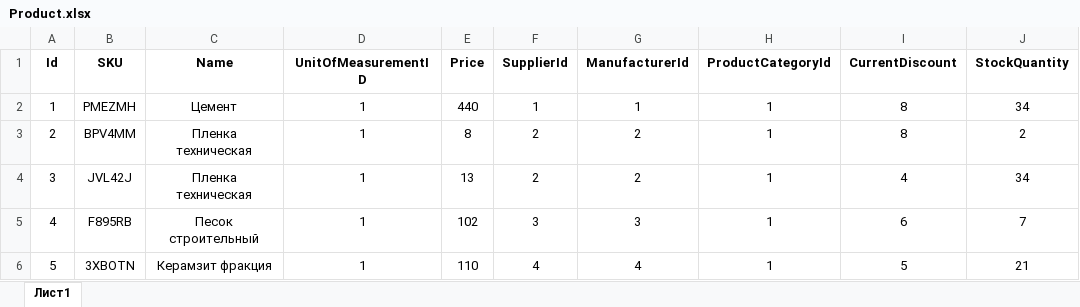
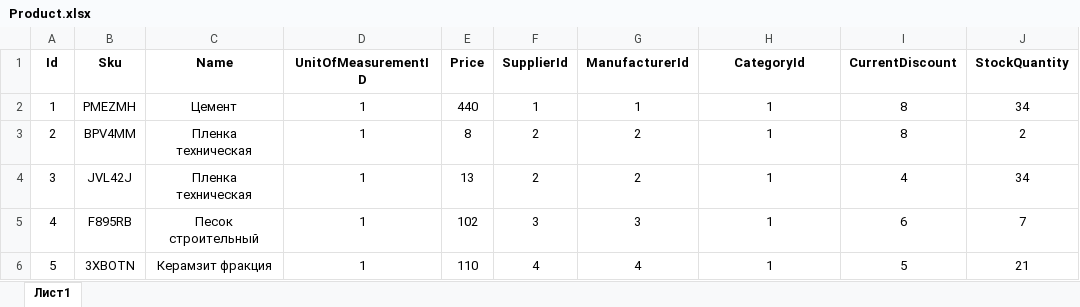
Before and after one commit to Vol4ok-69/MDK.04.02.Demo.1, an Excel workbook: Repository/Модуль 1 - БД/EXCEL/Product.xlsx, sheet Лист1, drawn as a sheet; only a part is shown; values as stored, in another font and other column widths than the file's, no borders; the diff names each change by its address in the sheet, - before the commit and + after, or states it on an @@ line.

```diff
--- a/Repository/Модуль 1 - БД/EXCEL/Product.xlsx (sheet Лист1)
+++ b/Repository/Модуль 1 - БД/EXCEL/Product.xlsx (sheet Лист1)
-B1: SKU
+B1: Sku
-H1: ProductCategoryId
+H1: CategoryId
```
Also changed, not shown: 2 other files.
